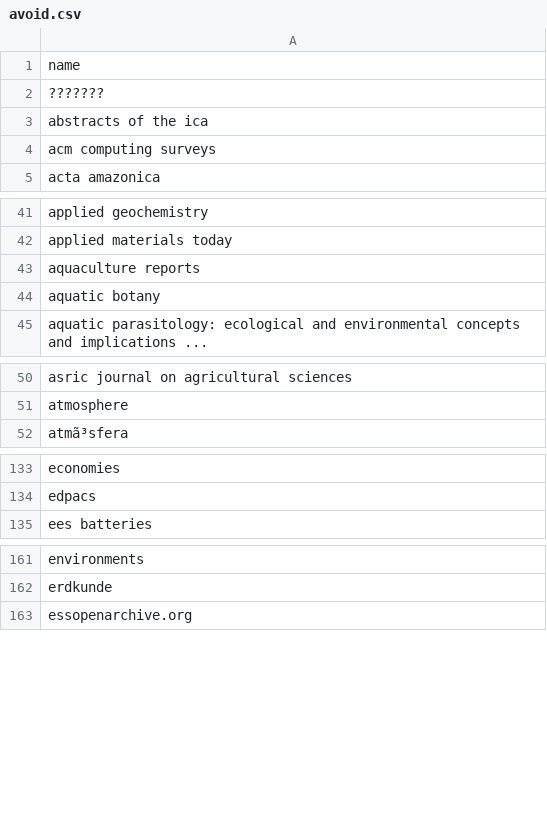
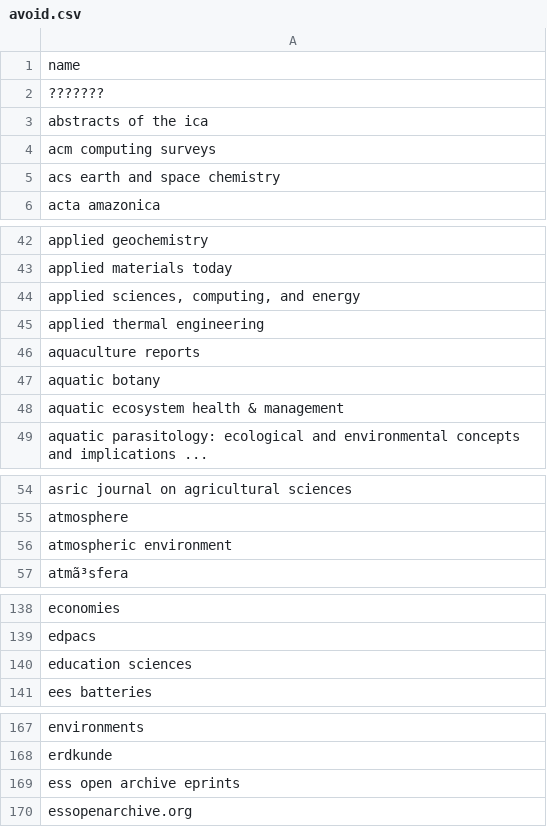
Before and after one commit to saswatanandi/paper-explorer-backend, a CSV file: data/databases/csv/avoid.csv, drawn as a sheet; only a part is shown, gaps mark what is left out; the diff covers the shown part only.

```diff
--- a/data/databases/csv/avoid.csv
+++ b/data/databases/csv/avoid.csv
@@ -4,2 +4,3 @@ abstracts of the ica
 acm computing surveys
+acs earth and space chemistry
 acta amazonica
@@ -42,4 +43,7 @@ applied geochemistry
 applied materials today
+"applied sciences, computing, and energy"
+applied thermal engineering
 aquaculture reports
 aquatic botany
+aquatic ecosystem health & management
 aquatic parasitology: ecological and environmental concepts and implications ...
@@ -51,2 +55,3 @@ asric journal on agricultural sciences
 atmosphere
+atmospheric environment
 atmã³sfera
@@ -134,2 +139,3 @@ economies
 edpacs
+education sciences
 ees batteries
@@ -162,2 +168,3 @@ environments
 erdkunde
+ess open archive eprints
 essopenarchive.org
```
Also changed, not shown: 12 added rows elsewhere in this file, data/databases/csv/unique_paper_id.csv, 1 other file.
